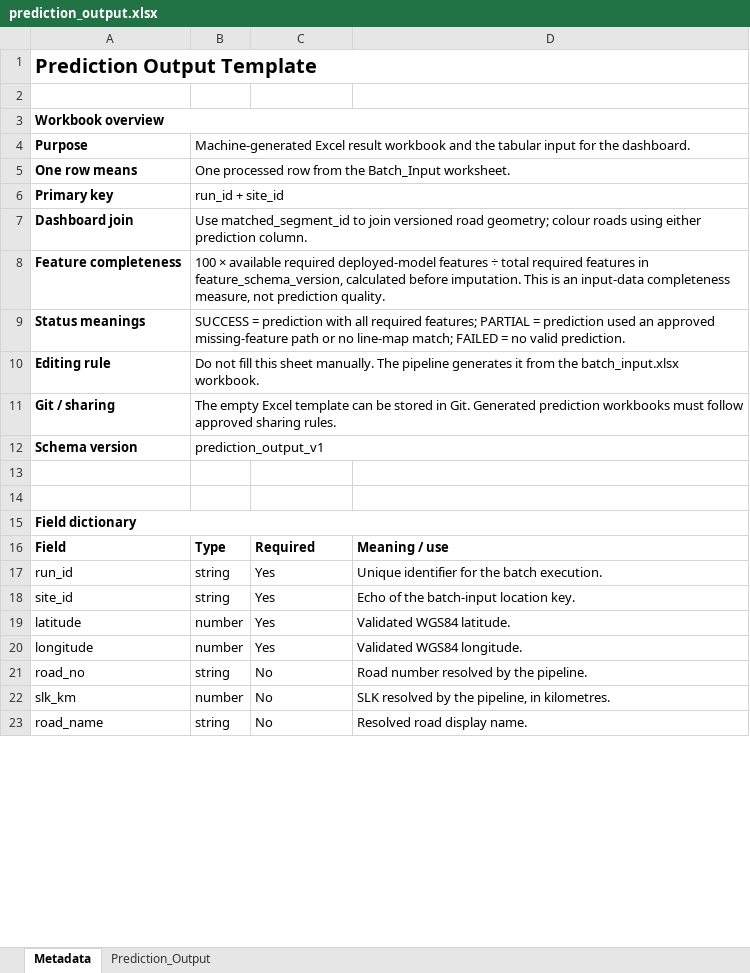
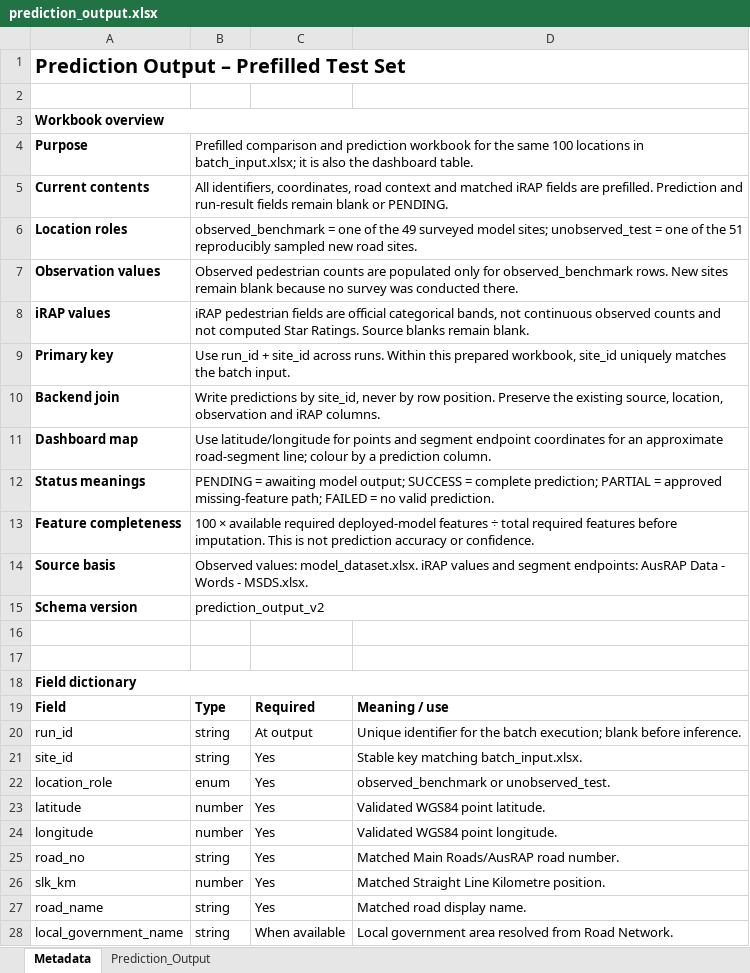
Before and after one commit to CITS5553-G5/Pedestrian-Flow-Prediction-for-Main-Roads-WA, an Excel workbook: data/templates/prediction_output.xlsx, sheet Metadata, drawn as a sheet; only a part is shown; values as stored, in another font and other column widths than the file's, no borders; removed rows and columns are numbered as before the commit, all else as after; the diff covers the shown part only; the diff names each change by its address in the sheet, - before the commit and + after, or states it on an @@ line.

Commit message:
Populate batch and prediction test workbooks

```diff
--- a/data/templates/prediction_output.xlsx (sheet Metadata)
+++ b/data/templates/prediction_output.xlsx (sheet Metadata)
-A1: Prediction Output Template
+A1: Prediction Output – Prefilled Test Set
-B4: Machine-generated Excel result workbook and the tabular input for the dashboard.
+B4: Prefilled comparison and prediction workbook for the same 100 locations in batch_input.xlsx; it is also the dashboard table.
-row 5: One row means | One processed row from the Batch_Input worksheet.
+row 5: Current contents | All identifiers, coordinates, road context and matched iRAP fields are prefilled. Prediction and run-result fields remain blank or PENDING.
+row 6: Location roles | observed_benchmark = one of the 49 surveyed model sites; unobserved_test = one of the 51 reproducibly sampled new road sites.
+row 7: Observation values | Observed pedestrian counts are populated only for observed_benchmark rows. New sites remain blank because no survey was conducted there.
+row 8: iRAP values | iRAP pedestrian fields are official categorical bands, not continuous observed counts and not computed Star Ratings. Source blanks remain blank.
-B9: run_id + site_id
+B9: Use run_id + site_id across runs. Within this prepared workbook, site_id uniquely matches the batch input.
-row 7: Dashboard join | Use matched_segment_id to join versioned road geometry; colour roads using either prediction column.
+row 10: Backend join | Write predictions by site_id, never by row position. Preserve the existing source, location, observation and iRAP columns.
+row 11: Dashboard map | Use latitude/longitude for points and segment endpoint coordinates for an approximate road-segment line; colour by a prediction column.
+row 12: Status meanings | PENDING = awaiting model output; SUCCESS = complete prediction; PARTIAL = approved missing-feature path; FAILED = no valid prediction.
-B13: …required features in feature_schema_version, calculated before imputation. This is an input-data completeness measure, not prediction quality.
+B13: …required features before imputation. This is not prediction accuracy or confidence.
-row 9: Status meanings | SUCCESS = prediction with all required features; PARTIAL = prediction used an approved missing-feature path or no line-map match; FAILED = no valid prediction.
-row 10: Editing rule | Do not fill this sheet manually. The pipeline generates it from the batch_input.xlsx workbook.
-row 11: Git / sharing | The empty Excel template can be stored in Git. Generated prediction workbooks must follow approved sharing rules.
+row 14: Source basis | Observed values: model_dataset.xlsx. iRAP values and segment endpoints: AusRAP Data - Words - MSDS.xlsx.
-B15: prediction_output_v1
+B15: prediction_output_v2
-C20: Yes
+C20: At output
-D20: …the batch execution.
+D20: …the batch execution; blank before inference.
-D21: Echo of the batch-input location key.
+D21: Stable key matching batch_input.xlsx.
+row 22: location_role | enum | Yes | observed_benchmark or unobserved_test.
-D23: Validated WGS84 latitude.
+D23: Validated WGS84 point latitude.
-D24: Validated WGS84 longitude.
+D24: Validated WGS84 point longitude.
-C25:C27: No
+C25:C27: Yes
-D25: Road number resolved by the pipeline.
+D25: Matched Main Roads/AusRAP road number.
-D26: SLK resolved by the pipeline, in kilometres.
+D26: Matched Straight Line Kilometre position.
-D27: Resolved road display name.
+D27: Matched road display name.
+row 28: local_government_name | string | When available | Local government area resolved from Road Network.
```
Also changed, not shown: 12 added rows and 15 edited cells elsewhere in this sheet, sheet Prediction_Output, data/templates/batch_input.xlsx, 1 other file.
